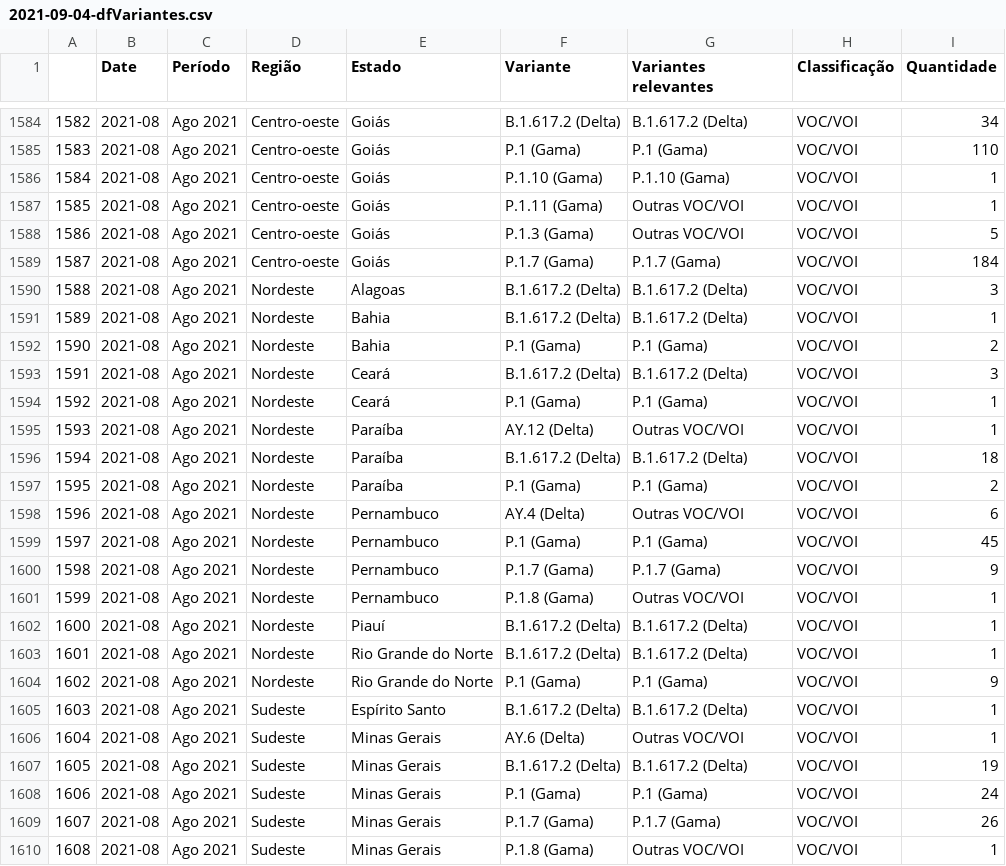
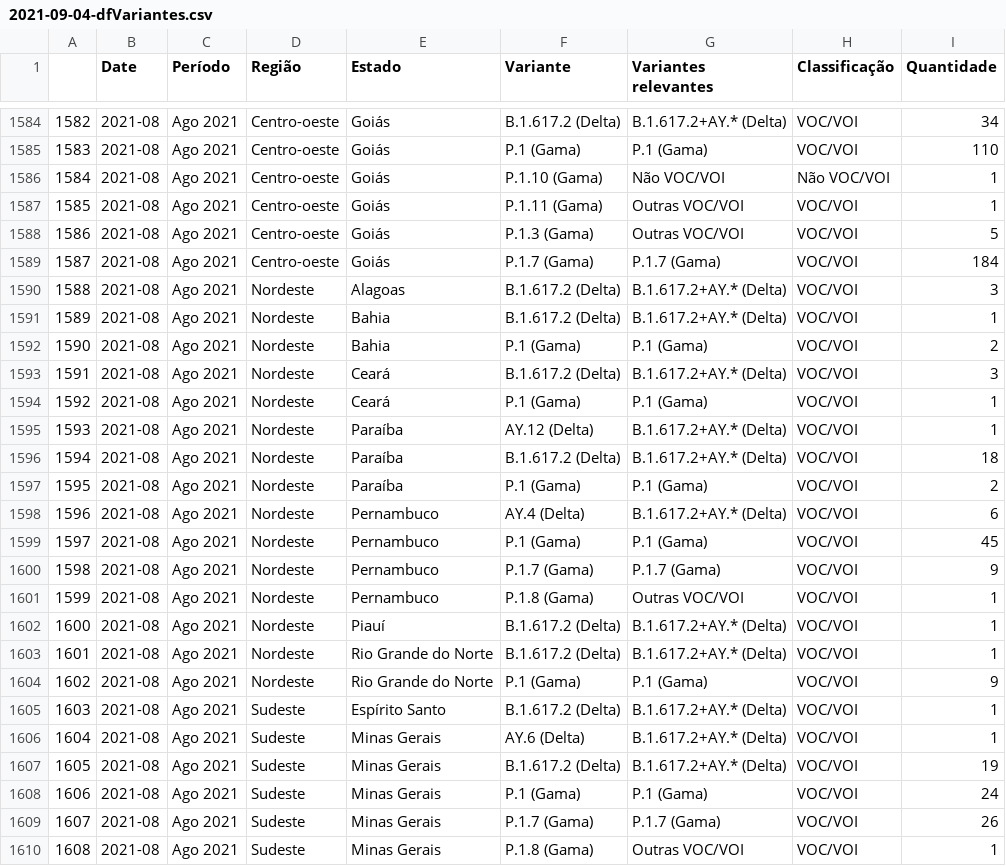
Before and after one commit to vanleiko/RedeGenomica, a CSV file: 2021-09-04/2021-09-04-dfVariantes.csv, drawn as a sheet; only a part is shown, gaps mark what is left out; the diff covers the shown part only.

```diff
--- a/2021-09-04/2021-09-04-dfVariantes.csv
+++ b/2021-09-04/2021-09-04-dfVariantes.csv
@@ -1584,4 +1584,4 @@
-1582,2021-08,Ago 2021,Centro-oeste,Goiás,B.1.617.2 (Delta),B.1.617.2 (Delta),VOC/VOI,34
+1582,2021-08,Ago 2021,Centro-oeste,Goiás,B.1.617.2 (Delta),B.1.617.2+AY.* (Delta),VOC/VOI,34
 1583,2021-08,Ago 2021,Centro-oeste,Goiás,P.1 (Gama),P.1 (Gama),VOC/VOI,110
-1584,2021-08,Ago 2021,Centro-oeste,Goiás,P.1.10 (Gama),P.1.10 (Gama),VOC/VOI,1
+1584,2021-08,Ago 2021,Centro-oeste,Goiás,P.1.10 (Gama),Não VOC/VOI,Não VOC/VOI,1
 1585,2021-08,Ago 2021,Centro-oeste,Goiás,P.1.11 (Gama),Outras VOC/VOI,VOC/VOI,1
@@ -1589,11 +1589,11 @@
 1587,2021-08,Ago 2021,Centro-oeste,Goiás,P.1.7 (Gama),P.1.7 (Gama),VOC/VOI,184
-1588,2021-08,Ago 2021,Nordeste,Alagoas,B.1.617.2 (Delta),B.1.617.2 (Delta),VOC/VOI,3
-1589,2021-08,Ago 2021,Nordeste,Bahia,B.1.617.2 (Delta),B.1.617.2 (Delta),VOC/VOI,1
+1588,2021-08,Ago 2021,Nordeste,Alagoas,B.1.617.2 (Delta),B.1.617.2+AY.* (Delta),VOC/VOI,3
+1589,2021-08,Ago 2021,Nordeste,Bahia,B.1.617.2 (Delta),B.1.617.2+AY.* (Delta),VOC/VOI,1
 1590,2021-08,Ago 2021,Nordeste,Bahia,P.1 (Gama),P.1 (Gama),VOC/VOI,2
-1591,2021-08,Ago 2021,Nordeste,Ceará,B.1.617.2 (Delta),B.1.617.2 (Delta),VOC/VOI,3
+1591,2021-08,Ago 2021,Nordeste,Ceará,B.1.617.2 (Delta),B.1.617.2+AY.* (Delta),VOC/VOI,3
 1592,2021-08,Ago 2021,Nordeste,Ceará,P.1 (Gama),P.1 (Gama),VOC/VOI,1
-1593,2021-08,Ago 2021,Nordeste,Paraíba,AY.12 (Delta),Outras VOC/VOI,VOC/VOI,1
-1594,2021-08,Ago 2021,Nordeste,Paraíba,B.1.617.2 (Delta),B.1.617.2 (Delta),VOC/VOI,18
+1593,2021-08,Ago 2021,Nordeste,Paraíba,AY.12 (Delta),B.1.617.2+AY.* (Delta),VOC/VOI,1
+1594,2021-08,Ago 2021,Nordeste,Paraíba,B.1.617.2 (Delta),B.1.617.2+AY.* (Delta),VOC/VOI,18
 1595,2021-08,Ago 2021,Nordeste,Paraíba,P.1 (Gama),P.1 (Gama),VOC/VOI,2
-1596,2021-08,Ago 2021,Nordeste,Pernambuco,AY.4 (Delta),Outras VOC/VOI,VOC/VOI,6
+1596,2021-08,Ago 2021,Nordeste,Pernambuco,AY.4 (Delta),B.1.617.2+AY.* (Delta),VOC/VOI,6
 1597,2021-08,Ago 2021,Nordeste,Pernambuco,P.1 (Gama),P.1 (Gama),VOC/VOI,45
@@ -1601,8 +1601,8 @@
 1599,2021-08,Ago 2021,Nordeste,Pernambuco,P.1.8 (Gama),Outras VOC/VOI,VOC/VOI,1
-1600,2021-08,Ago 2021,Nordeste,Piauí,B.1.617.2 (Delta),B.1.617.2 (Delta),VOC/VOI,1
-1601,2021-08,Ago 2021,Nordeste,Rio Grande do Norte,B.1.617.2 (Delta),B.1.617.2 (Delta),VOC/VOI,1
+1600,2021-08,Ago 2021,Nordeste,Piauí,B.1.617.2 (Delta),B.1.617.2+AY.* (Delta),VOC/VOI,1
+1601,2021-08,Ago 2021,Nordeste,Rio Grande do Norte,B.1.617.2 (Delta),B.1.617.2+AY.* (Delta),VOC/VOI,1
 1602,2021-08,Ago 2021,Nordeste,Rio Grande do Norte,P.1 (Gama),P.1 (Gama),VOC/VOI,9
-1603,2021-08,Ago 2021,Sudeste,Espírito Santo,B.1.617.2 (Delta),B.1.617.2 (Delta),VOC/VOI,1
-1604,2021-08,Ago 2021,Sudeste,Minas Gerais,AY.6 (Delta),Outras VOC/VOI,VOC/VOI,1
-1605,2021-08,Ago 2021,Sudeste,Minas Gerais,B.1.617.2 (Delta),B.1.617.2 (Delta),VOC/VOI,19
+1603,2021-08,Ago 2021,Sudeste,Espírito Santo,B.1.617.2 (Delta),B.1.617.2+AY.* (Delta),VOC/VOI,1
+1604,2021-08,Ago 2021,Sudeste,Minas Gerais,AY.6 (Delta),B.1.617.2+AY.* (Delta),VOC/VOI,1
+1605,2021-08,Ago 2021,Sudeste,Minas Gerais,B.1.617.2 (Delta),B.1.617.2+AY.* (Delta),VOC/VOI,19
 1606,2021-08,Ago 2021,Sudeste,Minas Gerais,P.1 (Gama),P.1 (Gama),VOC/VOI,24
```
Also changed, not shown: 155 edited cells elsewhere in this file, 2021-09-04/2021-09-04-dfLinhagensAgosto.csv.
